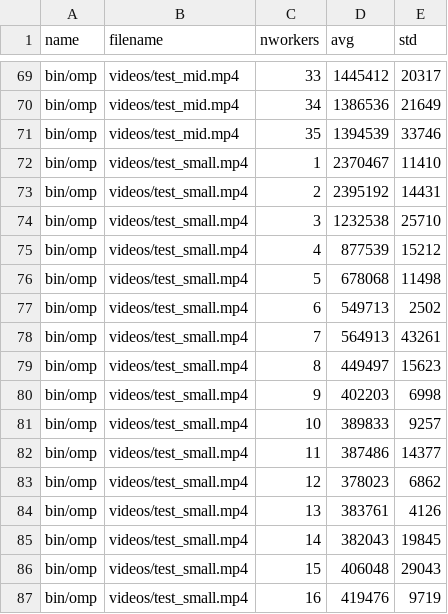
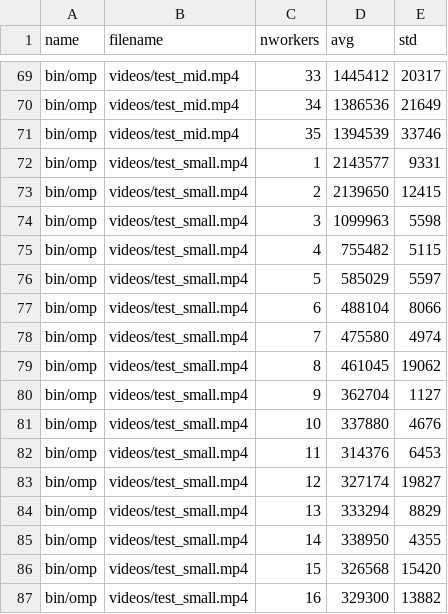
Before and after one commit to iwilare/video-motion-detection, a CSV file: data/omp4.csv, drawn as a sheet; only a part is shown, gaps mark what is left out; the diff covers the shown part only.

```diff
--- a/data/omp4.csv
+++ b/data/omp4.csv
@@ -71,17 +71,17 @@ bin/omp,videos/test_mid.mp4,34,1386536,21649
 bin/omp,videos/test_mid.mp4,35,1394539,33746
-bin/omp,videos/test_small.mp4,1,2370467,11410
-bin/omp,videos/test_small.mp4,2,2395192,14431
-bin/omp,videos/test_small.mp4,3,1232538,25710
-bin/omp,videos/test_small.mp4,4,877539,15212
-bin/omp,videos/test_small.mp4,5,678068,11498
-bin/omp,videos/test_small.mp4,6,549713,2502
-bin/omp,videos/test_small.mp4,7,564913,43261
-bin/omp,videos/test_small.mp4,8,449497,15623
-bin/omp,videos/test_small.mp4,9,402203,6998
-bin/omp,videos/test_small.mp4,10,389833,9257
-bin/omp,videos/test_small.mp4,11,387486,14377
-bin/omp,videos/test_small.mp4,12,378023,6862
-bin/omp,videos/test_small.mp4,13,383761,4126
-bin/omp,videos/test_small.mp4,14,382043,19845
-bin/omp,videos/test_small.mp4,15,406048,29043
-bin/omp,videos/test_small.mp4,16,419476,9719
+bin/omp,videos/test_small.mp4,1,2143577,9331
+bin/omp,videos/test_small.mp4,2,2139650,12415
+bin/omp,videos/test_small.mp4,3,1099963,5598
+bin/omp,videos/test_small.mp4,4,755482,5115
+bin/omp,videos/test_small.mp4,5,585029,5597
+bin/omp,videos/test_small.mp4,6,488104,8066
+bin/omp,videos/test_small.mp4,7,475580,4974
+bin/omp,videos/test_small.mp4,8,461045,19062
+bin/omp,videos/test_small.mp4,9,362704,1127
+bin/omp,videos/test_small.mp4,10,337880,4676
+bin/omp,videos/test_small.mp4,11,314376,6453
+bin/omp,videos/test_small.mp4,12,327174,19827
+bin/omp,videos/test_small.mp4,13,333294,8829
+bin/omp,videos/test_small.mp4,14,338950,4355
+bin/omp,videos/test_small.mp4,15,326568,15420
+bin/omp,videos/test_small.mp4,16,329300,13882
```
Also changed, not shown: 38 edited cells elsewhere in this file, 18 other files.
